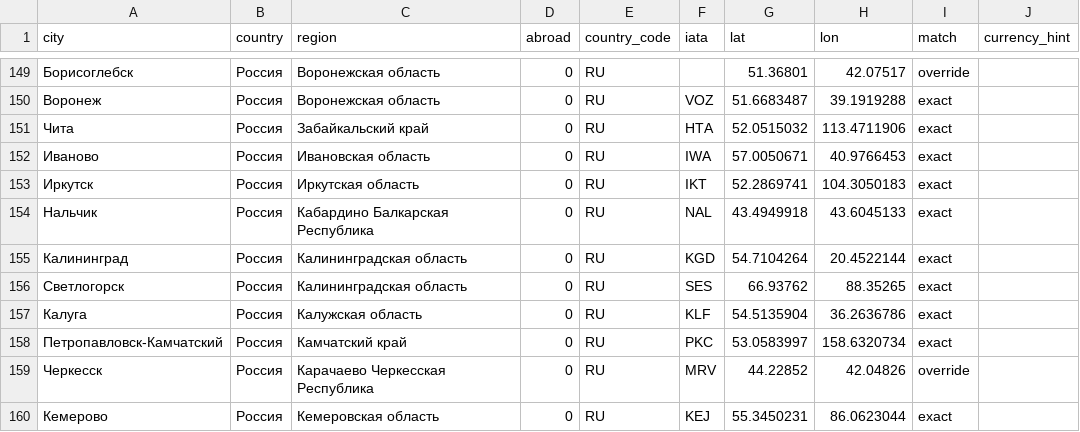
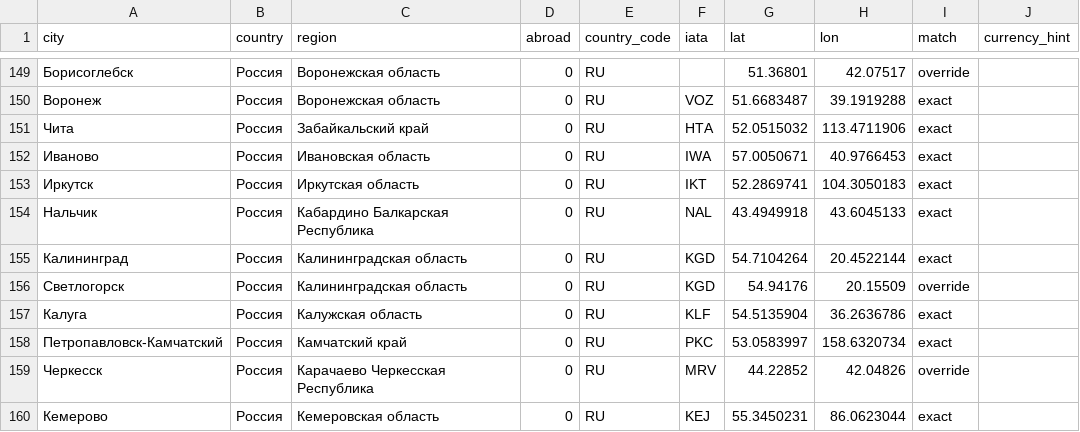
Before and after one commit to Legpopov/no-rest-boleto, a CSV file: collector/cities.csv, drawn as a sheet; only a part is shown, gaps mark what is left out.

```diff
--- a/collector/cities.csv
+++ b/collector/cities.csv
@@ -155,3 +155,3 @@ city,country,region,abroad,country_code,iata,lat,lon,match,currency_hint
 Калининград,Россия,Калининградская область,0,RU,KGD,54.7104264,20.4522144,exact,
-Светлогорск,Россия,Калининградская область,0,RU,SES,66.93762,88.35265,exact,
+Светлогорск,Россия,Калининградская область,0,RU,KGD,54.94176,20.15509,override,
 Калуга,Россия,Калужская область,0,RU,KLF,54.5135904,36.2636786,exact,
```
Also changed, not shown: collector/cities_overrides.csv, 5 other files.
